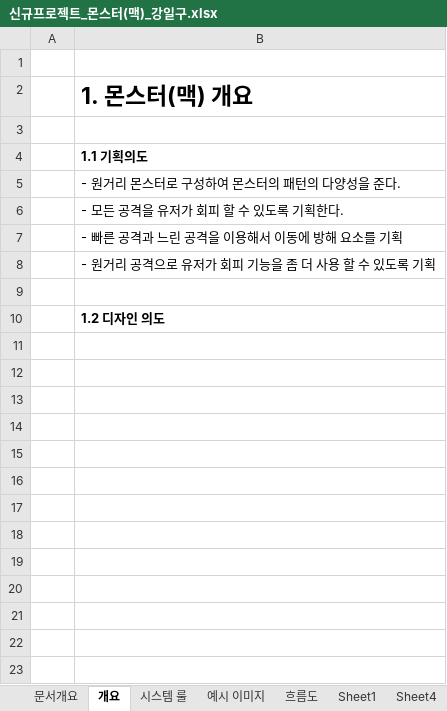
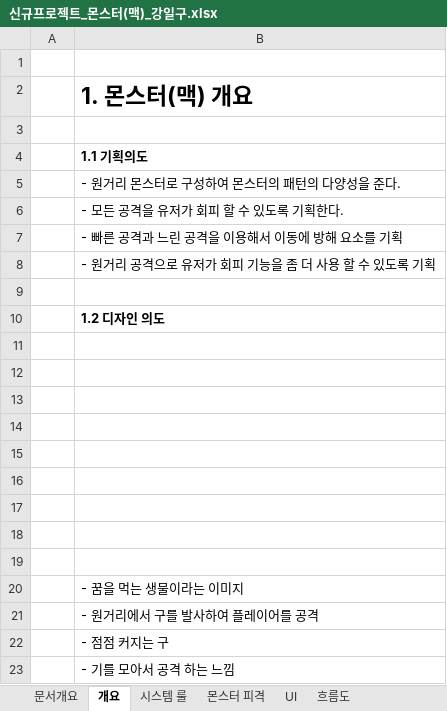
Before and after one commit to lalyns/MondayClass, an Excel workbook: Document/시스템 기획서/몬스터/신규프로젝트_몬스터(맥)_강일구.xlsx, sheet 개요, drawn as a sheet; values as stored, in another font and other column widths than the file's, no borders; charts and pictures not drawn; the diff names each change by its address in the sheet, - before the commit and + after, or states it on an @@ line.

```diff
--- a/Document/시스템 기획서/몬스터/신규프로젝트_몬스터(맥)_강일구.xlsx (sheet 개요)
+++ b/Document/시스템 기획서/몬스터/신규프로젝트_몬스터(맥)_강일구.xlsx (sheet 개요)
-sheet tab: Sheet1
+sheet tab: UI
-sheet tab: 예시 이미지
-sheet tab: Sheet4
+sheet tab: 몬스터 피격
@@ sheet tab order changed: 문서개요 | 개요 | 시스템 룰 | 몬스터 피격 | UI | 흐름도 @@
+row 11: (empty)
+row 12: (empty)
+row 13: (empty)
+row 14: (empty)
+row 15: (empty)
+row 16: (empty)
+row 17: (empty)
+row 18: (empty)
+row 19: (empty)
+row 20:  | - 꿈을 먹는 생물이라는 이미지
+row 21:  | - 원거리에서 구를 발사하여 플레이어를 공격
+row 22:  | - 점점 커지는 구
+row 23:  | - 기를 모아서 공격 하는 느낌
```
Also changed, not shown: sheet 시스템 룰, sheet UI, sheet 문서개요, charts or pictures.
